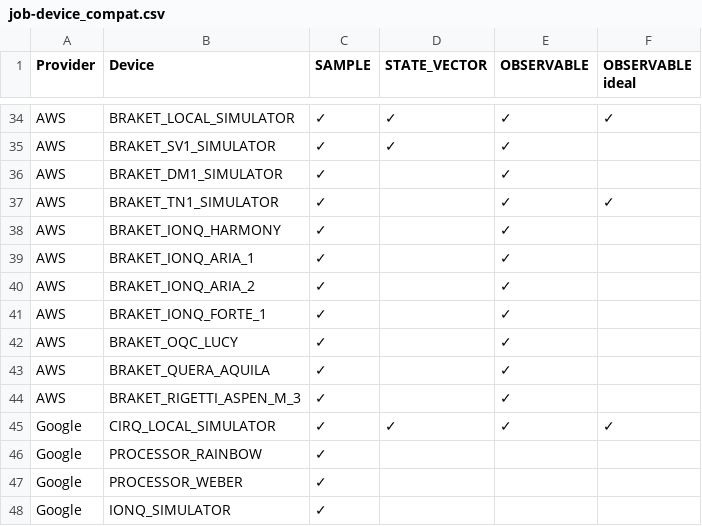
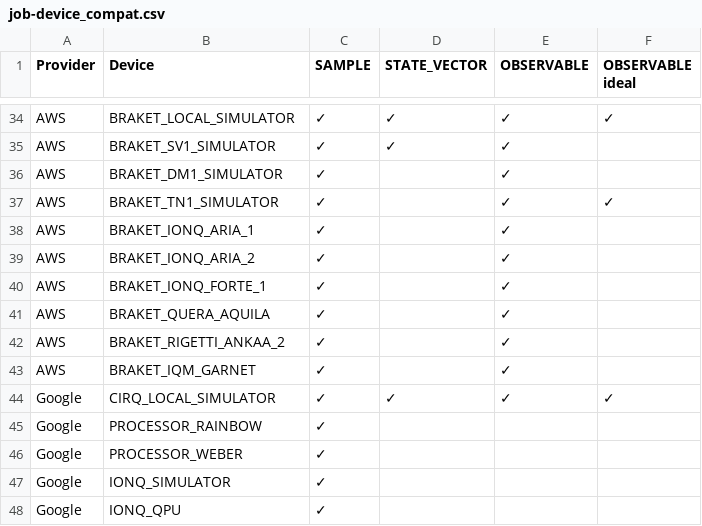
Before and after one commit to ColibrITD-SAS/mpqp, a CSV file: docs/resources/job-device_compat.csv, drawn as a sheet; only a part is shown, gaps mark what is left out; the shorter side is filled out with more unchanged rows.

Commit message:
doc: update Braket job-device compatibility

```diff
--- a/docs/resources/job-device_compat.csv
+++ b/docs/resources/job-device_compat.csv
@@ -37,3 +37,2 @@ AWS      ,BRAKET_DM1_SIMULATOR              ,✓      ,             ,✓
 AWS      ,BRAKET_TN1_SIMULATOR              ,✓      ,             ,✓          ,✓
-AWS      ,BRAKET_IONQ_HARMONY               ,✓      ,             ,✓          ,
 AWS      ,BRAKET_IONQ_ARIA_1                ,✓      ,             ,✓          ,
@@ -41,5 +40,5 @@ AWS      ,BRAKET_IONQ_ARIA_2                ,✓      ,             ,✓
 AWS      ,BRAKET_IONQ_FORTE_1               ,✓      ,             ,✓          ,
-AWS      ,BRAKET_OQC_LUCY                   ,✓      ,             ,✓          ,
 AWS      ,BRAKET_QUERA_AQUILA               ,✓      ,             ,✓          ,
-AWS      ,BRAKET_RIGETTI_ASPEN_M_3          ,✓      ,             ,✓          ,
+AWS      ,BRAKET_RIGETTI_ANKAA_2            ,✓      ,             ,✓          ,
+AWS      ,BRAKET_IQM_GARNET                 ,✓      ,             ,✓           ,
 Google   ,CIRQ_LOCAL_SIMULATOR              ,✓      ,✓            ,✓          ,✓
```
